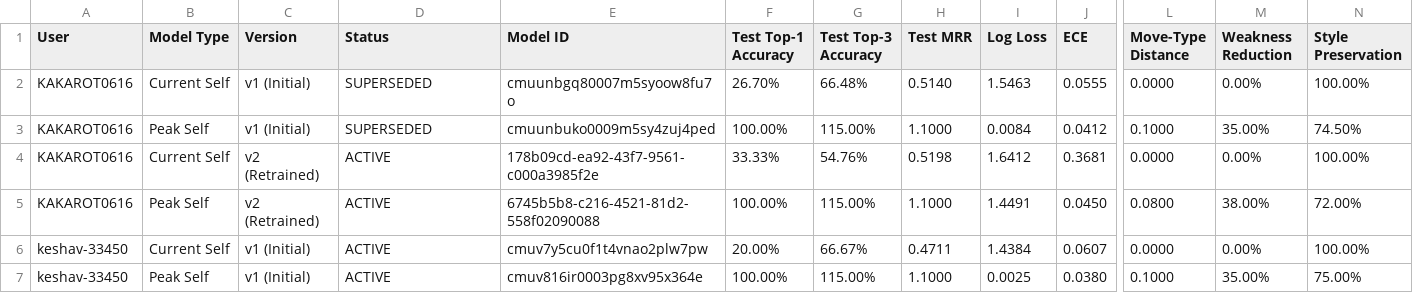
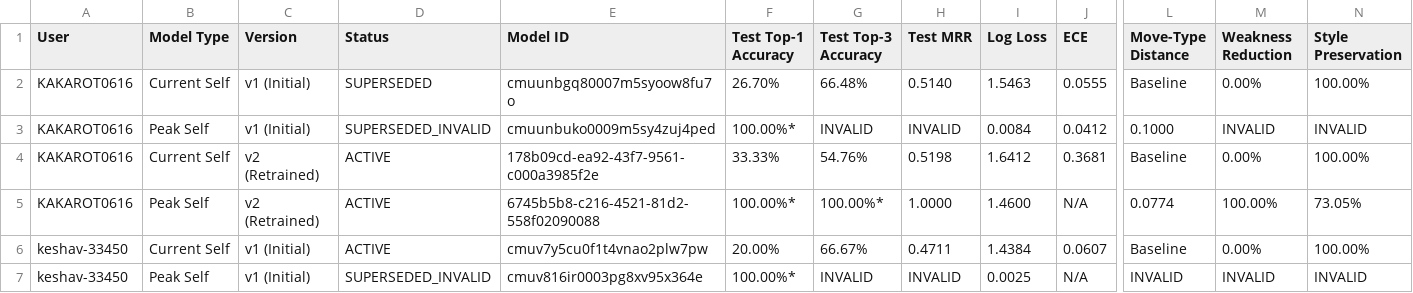
Before and after one commit to Deepak-0616/Chess_Evolve, a CSV file: accuracy/accuracy_report.csv, drawn as a sheet; only a part is shown, gaps mark what is left out; the diff names each change by its address in the sheet, - before the commit and + after, or states it on an @@ line.

Commit message:
epoch and accuracy values  updated and tabulated

```diff
--- a/accuracy/accuracy_report.csv
+++ b/accuracy/accuracy_report.csv
-L2 (Move-Type Distance): 0.0000
+L2 (Move-Type Distance): Baseline
-D3 (Status): SUPERSEDED
+D3 (Status): SUPERSEDED_INVALID
-F3 (Test Top-1 Accuracy): 100.00%
+F3 (Test Top-1 Accuracy): 100.00%*
-G3 (Test Top-3 Accuracy): 115.00%
+G3 (Test Top-3 Accuracy): INVALID
-H3 (Test MRR): 1.1000
+H3 (Test MRR): INVALID
-M3 (Weakness Reduction): 35.00%
+M3 (Weakness Reduction): INVALID
-N3 (Style Preservation): 74.50%
+N3 (Style Preservation): INVALID
-L4 (Move-Type Distance): 0.0000
+L4 (Move-Type Distance): Baseline
-F5 (Test Top-1 Accuracy): 100.00%
+F5 (Test Top-1 Accuracy): 100.00%*
-G5 (Test Top-3 Accuracy): 115.00%
+G5 (Test Top-3 Accuracy): 100.00%*
-H5 (Test MRR): 1.1000
+H5 (Test MRR): 1.0000
-I5 (Log Loss): 1.4491
+I5 (Log Loss): 1.4600
-J5 (ECE): 0.0450
+J5 (ECE): N/A
-L5 (Move-Type Distance): 0.0800
+L5 (Move-Type Distance): 0.0774
-M5 (Weakness Reduction): 38.00%
+M5 (Weakness Reduction): 100.00%
-N5 (Style Preservation): 72.00%
+N5 (Style Preservation): 73.05%
-L6 (Move-Type Distance): 0.0000
+L6 (Move-Type Distance): Baseline
-D7 (Status): ACTIVE
+D7 (Status): SUPERSEDED_INVALID
-F7 (Test Top-1 Accuracy): 100.00%
+F7 (Test Top-1 Accuracy): 100.00%*
-G7 (Test Top-3 Accuracy): 115.00%
+G7 (Test Top-3 Accuracy): INVALID
-H7 (Test MRR): 1.1000
+H7 (Test MRR): INVALID
-J7 (ECE): 0.0380
+J7 (ECE): N/A
-L7 (Move-Type Distance): 0.1000
+L7 (Move-Type Distance): INVALID
-M7 (Weakness Reduction): 35.00%
+M7 (Weakness Reduction): INVALID
-N7 (Style Preservation): 75.00%
+N7 (Style Preservation): INVALID
```
Also changed, not shown: 39 other files.
